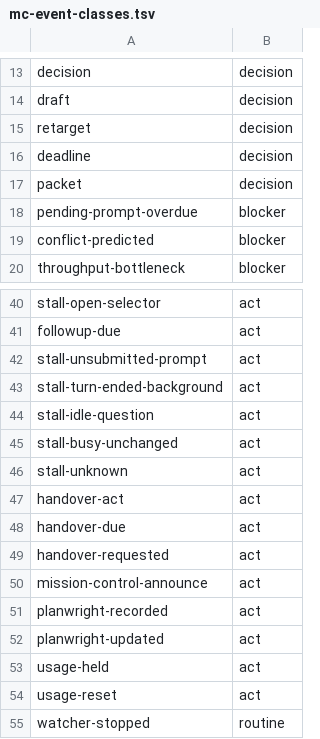
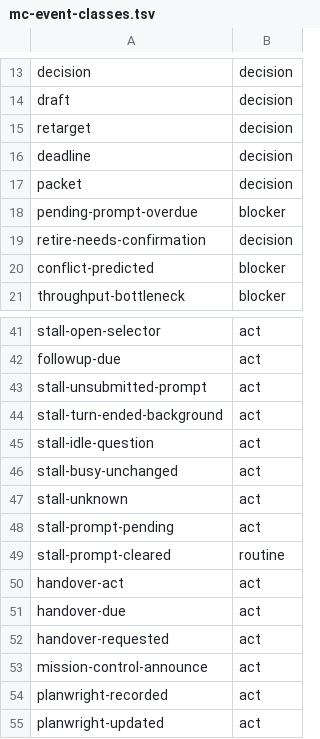
Before and after one commit to inkatze/planwright, a TSV file: config/mc-event-classes.tsv, drawn as a sheet; only a part is shown, gaps mark what is left out; the shorter side is filled out with more unchanged rows; the diff names each change by its address in the sheet, - before the commit and + after, or states it on an @@ line.

Commit message:
feat(mission-control): adopt live sessions, liveness from the process, prompt answers
The launcher gains an adopt verb for a session it did not start, refusing a dead, unknown or already-held one. mc-stall reads an adopted row's own process, reports a stream-json worker's pending prompts once each and clears them when answered, and carries a tmux prompt's command. A new answer verb delivers a prompt's answer through the claim channel or the operator's own recorded answer, each on the undo ledger. Retiring an operator-owned adopted session raises a confirmation item instead.

```diff
--- a/config/mc-event-classes.tsv
+++ b/config/mc-event-classes.tsv
+row 19: retire-needs-confirmation | decision
+row 48: stall-prompt-pending | act
+row 49: stall-prompt-cleared | routine
```
Also changed, not shown: 6 other files.
